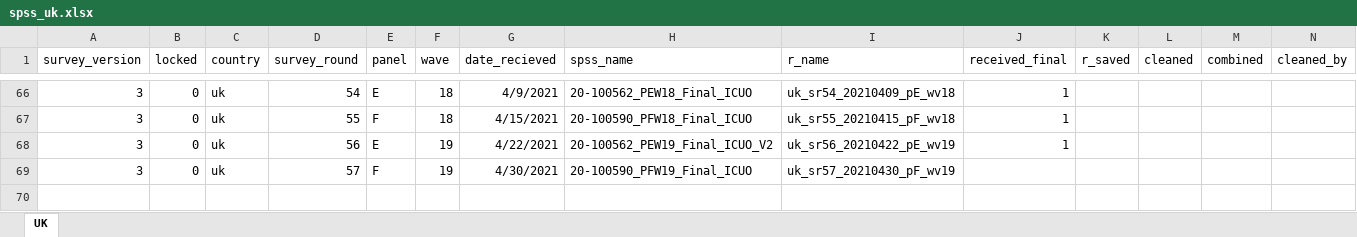
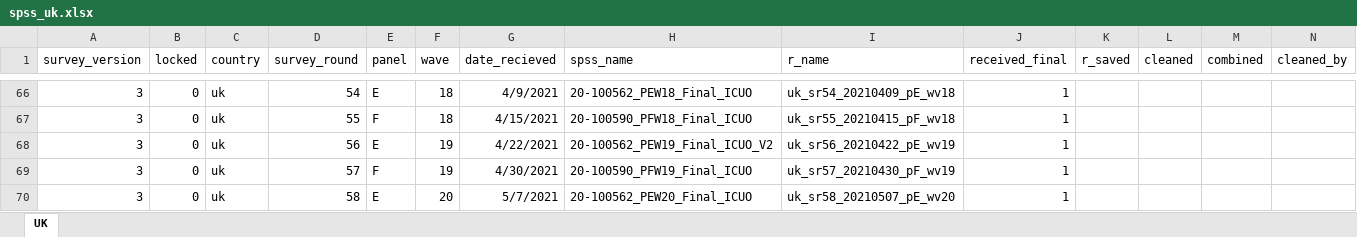
Before and after one commit to jarvisc1/comix_data_clean, an Excel workbook: data/spss_uk.xlsx, sheet UK, drawn as a sheet; only a part is shown, gaps mark what is left out; values as stored, in another font and other column widths than the file's, no borders; rows hold the shown columns only; the diff names each change by its address in the sheet, - before the commit and + after, or states it on an @@ line.

Commit message:
Add uk data

```diff
--- a/data/spss_uk.xlsx (sheet UK)
+++ b/data/spss_uk.xlsx (sheet UK)
-J69 (received_final): (empty)
+J69 (received_final): 1
+row 70: 3 | 0 | uk | 58 | E | 20 | 5/7/2021 | 20-100562_PEW20_Final_ICUO | uk_sr58_20210507_pE_wv20 | 1
```
